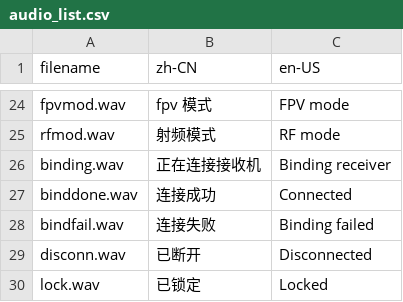
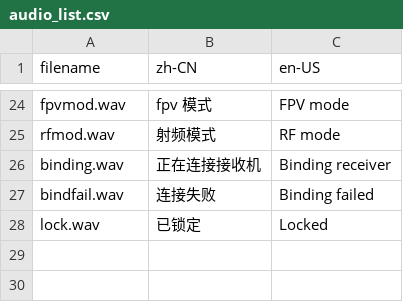
Before and after one commit to dfsvd/ESP32_Remote, a CSV file: ESP32/tools/audio_gen/audio_list.csv, drawn as a sheet; only a part is shown, gaps mark what is left out.

Commit message:
refactor: 去除冗余语音 binddone/disconn，合并链路事件
- 删除 SOUND_BINDDONE/连接成功 — 链路建立由 telemok(回传恢复)代播
- 删除 SOUND_DISCONN/已断开 — 链路断开由 telemko(回传丢失)代播
- SD连接成功不再播额外语音，自然等待 telemok 发出
- 移除已无用的 bind_retry_played 变量
- 删除 binddone.wav / disconn.wav 文件
- CSV和rc_audio.c名称表同步清理

```diff
--- a/ESP32/tools/audio_gen/audio_list.csv
+++ b/ESP32/tools/audio_gen/audio_list.csv
@@ -26,5 +26,3 @@ rfmod.wav,射频模式,RF mode
 binding.wav,正在连接接收机,Binding receiver
-binddone.wav,连接成功,Connected
 bindfail.wav,连接失败,Binding failed
-disconn.wav,已断开,Disconnected
 lock.wav,已锁定,Locked
```
Also changed, not shown: 5 other files.
